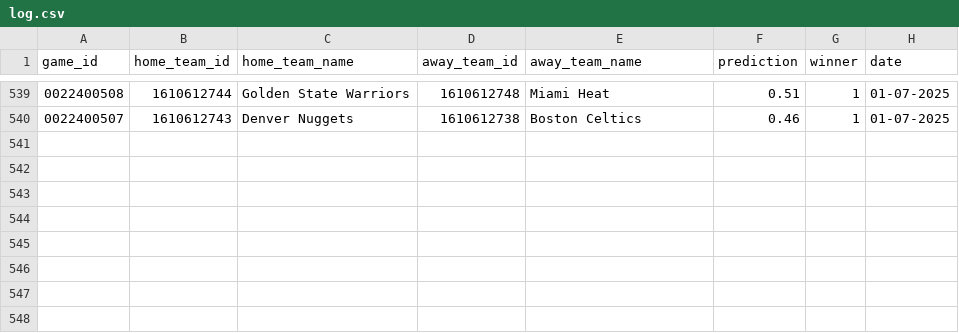
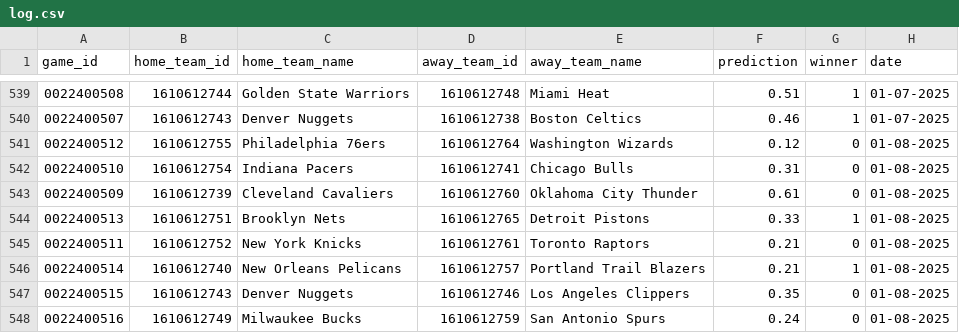
Before and after one commit to globalgumbs/globalgumbs.com, a CSV file: artifacts/log.csv, drawn as a sheet; only a part is shown, gaps mark what is left out.

```diff
--- a/artifacts/log.csv
+++ b/artifacts/log.csv
@@ -540 +540,9 @@ game_id,home_team_id,home_team_name,away_team_id,away_team_name,prediction,winne
 0022400507,1610612743,Denver Nuggets,1610612738,Boston Celtics,0.46,1,01-07-2025
+0022400512,1610612755,Philadelphia 76ers,1610612764,Washington Wizards,0.12,0,01-08-2025
+0022400510,1610612754,Indiana Pacers,1610612741,Chicago Bulls,0.31,0,01-08-2025
+0022400509,1610612739,Cleveland Cavaliers,1610612760,Oklahoma City Thunder,0.61,0,01-08-2025
+0022400513,1610612751,Brooklyn Nets,1610612765,Detroit Pistons,0.33,1,01-08-2025
+0022400511,1610612752,New York Knicks,1610612761,Toronto Raptors,0.21,0,01-08-2025
+0022400514,1610612740,New Orleans Pelicans,1610612757,Portland Trail Blazers,0.21,1,01-08-2025
+0022400515,1610612743,Denver Nuggets,1610612746,Los Angeles Clippers,0.35,0,01-08-2025
+0022400516,1610612749,Milwaukee Bucks,1610612759,San Antonio Spurs,0.24,0,01-08-2025
```
Also changed, not shown: 2 other files.
